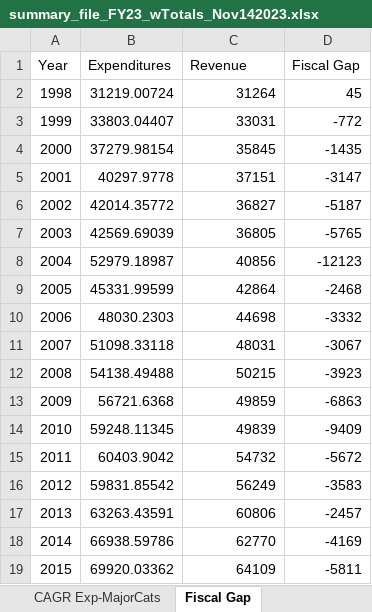
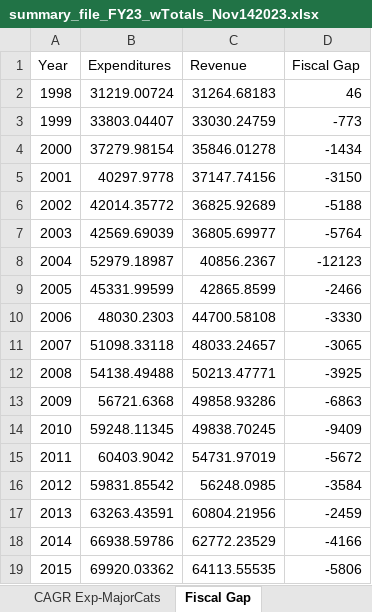
Before and after one commit to AleaWM/Fiscal-Futures-IL-FY2023, an Excel workbook: summary_file_FY23_wTotals_Nov142023.xlsx, sheet Fiscal Gap, drawn as a sheet; only a part is shown; values as stored, in another font and other column widths than the file's, no borders; the diff covers the shown part only; the diff names each change by its address in the sheet, - before the commit and + after, or states it on an @@ line.

```diff
--- a/summary_file_FY23_wTotals_Nov142023.xlsx (sheet Fiscal Gap)
+++ b/summary_file_FY23_wTotals_Nov142023.xlsx (sheet Fiscal Gap)
-C2 (Revenue): 31264
+C2 (Revenue): 31264.68183
-D2 (Fiscal Gap): 45
+D2 (Fiscal Gap): 46
-C3 (Revenue): 33031
+C3 (Revenue): 33030.24759
-D3 (Fiscal Gap): -772
+D3 (Fiscal Gap): -773
-C4 (Revenue): 35845
+C4 (Revenue): 35846.01278
-D4 (Fiscal Gap): -1435
+D4 (Fiscal Gap): -1434
-C5 (Revenue): 37151
+C5 (Revenue): 37147.74156
-D5 (Fiscal Gap): -3147
+D5 (Fiscal Gap): -3150
-C6 (Revenue): 36827
+C6 (Revenue): 36825.92689
-D6 (Fiscal Gap): -5187
+D6 (Fiscal Gap): -5188
-C7 (Revenue): 36805
+C7 (Revenue): 36805.69977
-D7 (Fiscal Gap): -5765
+D7 (Fiscal Gap): -5764
-C8 (Revenue): 40856
+C8 (Revenue): 40856.2367
-C9 (Revenue): 42864
+C9 (Revenue): 42865.8599
-D9 (Fiscal Gap): -2468
+D9 (Fiscal Gap): -2466
-C10 (Revenue): 44698
+C10 (Revenue): 44700.58108
-D10 (Fiscal Gap): -3332
+D10 (Fiscal Gap): -3330
-C11 (Revenue): 48031
+C11 (Revenue): 48033.24657
-D11 (Fiscal Gap): -3067
+D11 (Fiscal Gap): -3065
-C12 (Revenue): 50215
+C12 (Revenue): 50213.47771
-D12 (Fiscal Gap): -3923
+D12 (Fiscal Gap): -3925
-C13 (Revenue): 49859
+C13 (Revenue): 49858.93286
-C14 (Revenue): 49839
+C14 (Revenue): 49838.70245
-C15 (Revenue): 54732
+C15 (Revenue): 54731.97019
-C16 (Revenue): 56249
+C16 (Revenue): 56248.0985
-D16 (Fiscal Gap): -3583
+D16 (Fiscal Gap): -3584
-C17 (Revenue): 60806
+C17 (Revenue): 60804.21956
-D17 (Fiscal Gap): -2457
+D17 (Fiscal Gap): -2459
-C18 (Revenue): 62770
+C18 (Revenue): 62772.23529
-D18 (Fiscal Gap): -4169
+D18 (Fiscal Gap): -4166
-C19 (Revenue): 64109
+C19 (Revenue): 64113.55535
-D19 (Fiscal Gap): -5811
+D19 (Fiscal Gap): -5806
```
Also changed, not shown: 15 edited cells elsewhere in this sheet, sheet Aggregate Revenues, sheet aggregated_totals_long, sheet Table 1a. AllCats, sheet CAGR Rev-MajorCats, sheet Table 1.
